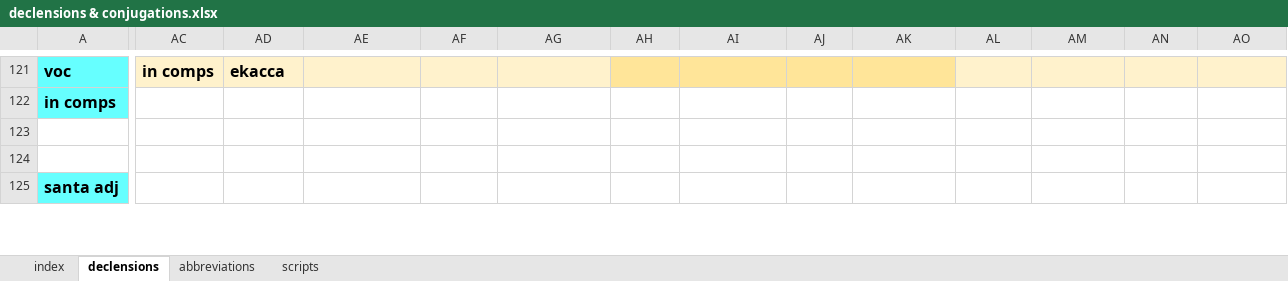
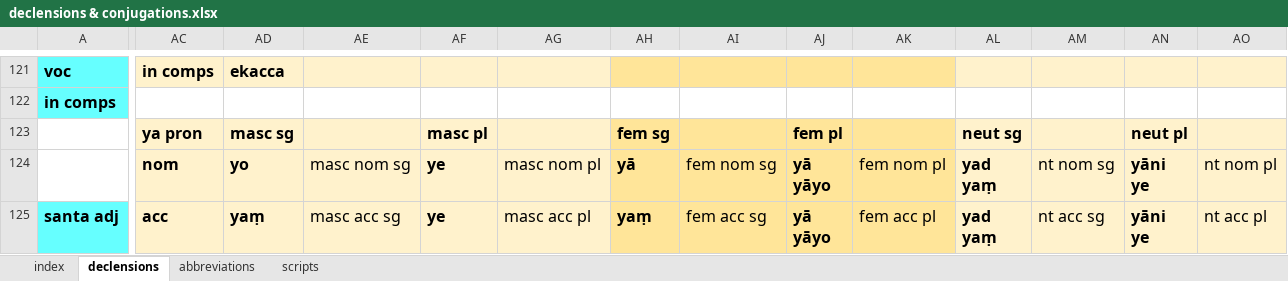
Before and after one commit to Devamitta/inflection, an Excel workbook: declensions & conjugations.xlsx, sheet declensions, drawn as a sheet; only a part is shown, gaps mark what is left out; values as stored, in another font and other column widths than the file's, no borders; ↵ is a line break in a cell; the diff covers the shown part only; the diff names each change by its address in the sheet, - before the commit and + after, or states it on an @@ line.

Commit message:
decl

```diff
--- a/declensions & conjugations.xlsx (sheet declensions)
+++ b/declensions & conjugations.xlsx (sheet declensions)
-AC123: (empty)
+AC123: ya pron
-AC123:AG125 fill: none
+AC123:AG125 fill: #FFF2CC
-AD123: (empty)
+AD123: masc sg
-AF123: (empty)
+AF123: masc pl
-AH123: (empty)
+AH123: fem sg
-AH123:AK125 fill: none
+AH123:AK125 fill: #FFE599
-AJ123: (empty)
+AJ123: fem pl
-AL123: (empty)
+AL123: neut sg
-AL123:AO125 fill: none
+AL123:AO125 fill: #FFF2CC
-AN123: (empty)
+AN123: neut pl
-AC124: (empty)
+AC124: nom
-AD124: (empty)
+AD124: yo
-AE124: (empty)
+AE124: masc nom sg
-AF124:AF125: (empty)
+AF124:AF125: ye
-AG124: (empty)
+AG124: masc nom pl
-AH124: (empty)
+AH124: yā
-AI124: (empty)
+AI124: fem nom sg
-AJ124:AJ125: (empty)
+AJ124:AJ125: yā ↵ yāyo
-AK124: (empty)
+AK124: fem nom pl
-AL124:AL125: (empty)
+AL124:AL125: yad ↵ yaṃ
-AM124: (empty)
+AM124: nt nom sg
-AN124:AN125: (empty)
+AN124:AN125: yāni ↵ ye
-AO124: (empty)
+AO124: nt nom pl
-AC125: (empty)
+AC125: acc
-AD125: (empty)
+AD125: yaṃ
-AE125: (empty)
+AE125: masc acc sg
-AG125: (empty)
+AG125: masc acc pl
-AH125: (empty)
+AH125: yaṃ
-AI125: (empty)
+AI125: fem acc sg
-AK125: (empty)
+AK125: fem acc pl
-AM125: (empty)
+AM125: nt acc sg
-AO125: (empty)
+AO125: nt acc pl
```
Also changed, not shown: 208 edited cells and cell formats elsewhere in this sheet, sheet index.
